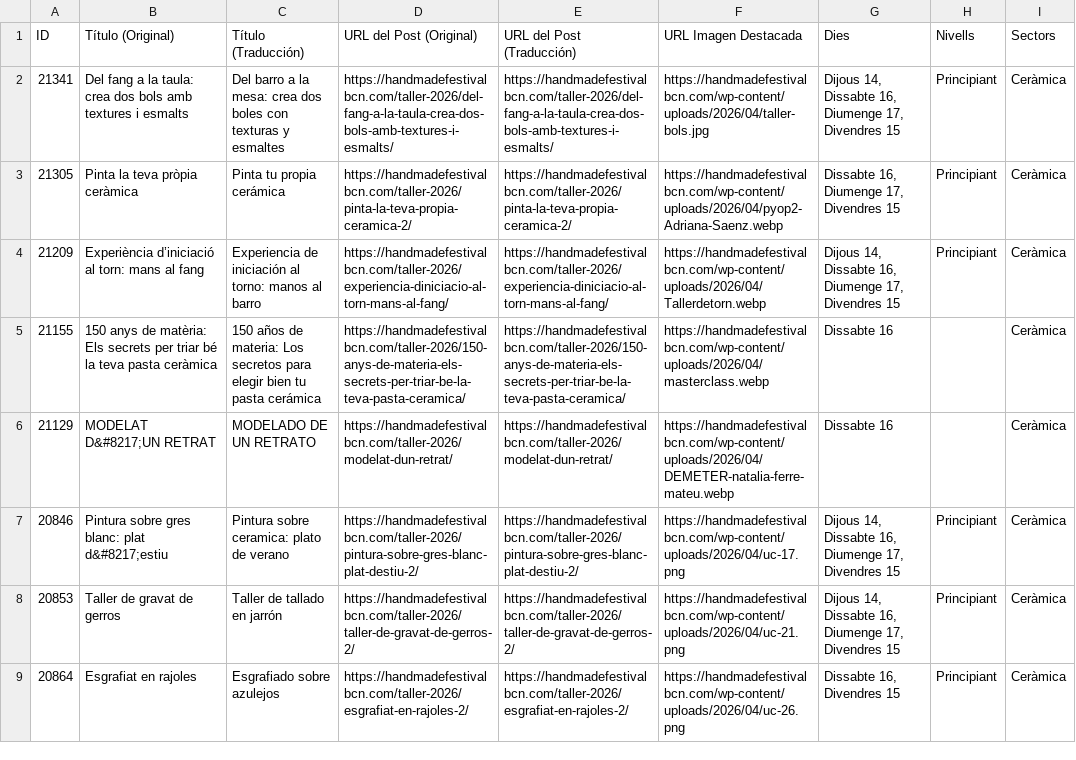
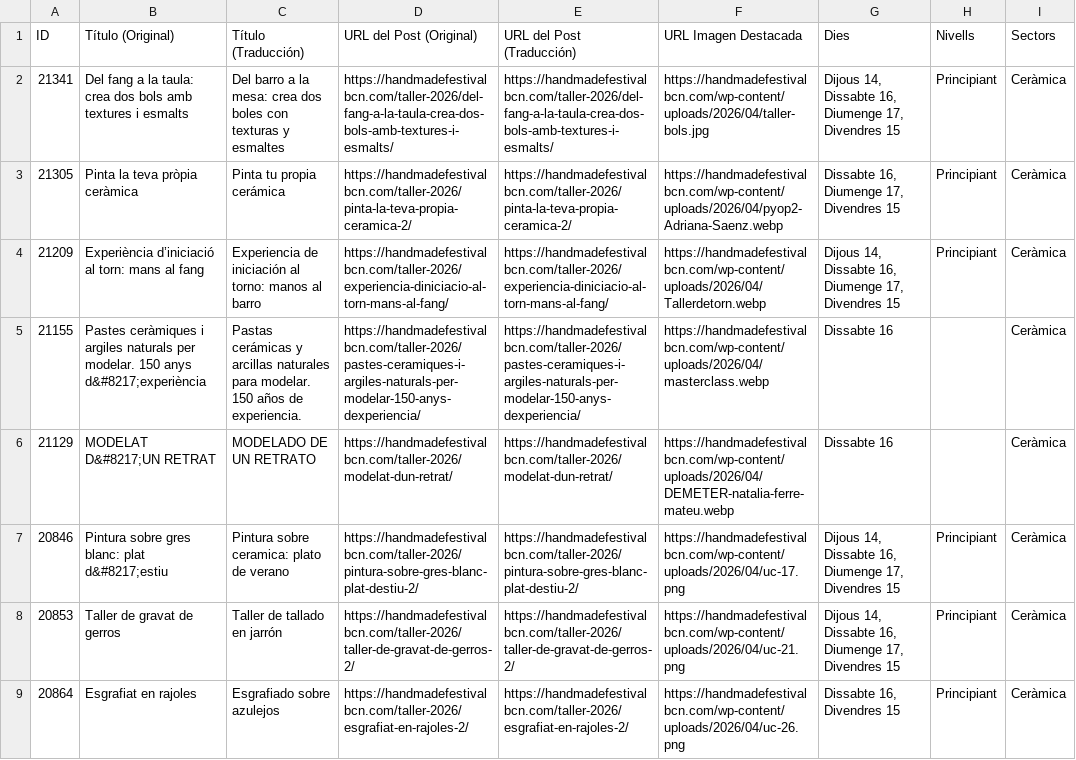
Before and after one commit to Cram27/a, a CSV file: tallers/cca_export__ceramica_2026-04-02.csv, drawn as a sheet; only a part is shown; the diff names each change by its address in the sheet, - before the commit and + after, or states it on an @@ line.

Commit message:
Add files via upload

```diff
--- a/tallers/cca_export__ceramica_2026-04-02.csv
+++ b/tallers/cca_export__ceramica_2026-04-02.csv
-B5 (Título (Original)): 150 anys de matèria: Els secrets per triar bé la teva pasta ceràmica
+B5 (Título (Original)): Pastes ceràmiques i argiles naturals per modelar. 150 anys d&#8217;experiència
-C5 (Título (Traducción)): 150 años de materia: Los secretos para elegir bien tu pasta cerámica
+C5 (Título (Traducción)): Pastas cerámicas y arcillas naturales para modelar. 150 años de experiencia.
-D5 (URL del Post (Original)): https://handmadefestivalbcn.com/taller-2026/150-anys-de-materia-els-secrets-per-triar-be-la-teva-pasta-ceramica/
+D5 (URL del Post (Original)): https://handmadefestivalbcn.com/taller-2026/pastes-ceramiques-i-argiles-naturals-per-modelar-150-anys-dexperiencia/
-E5 (URL del Post (Traducción)): https://handmadefestivalbcn.com/taller-2026/150-anys-de-materia-els-secrets-per-triar-be-la-teva-pasta-ceramica/
+E5 (URL del Post (Traducción)): https://handmadefestivalbcn.com/taller-2026/pastes-ceramiques-i-argiles-naturals-per-modelar-150-anys-dexperiencia/
```
